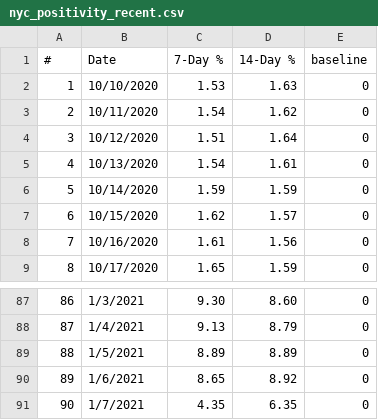
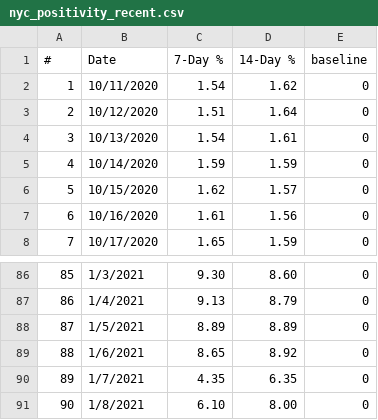
Before and after one commit to violettracker/nyutracker, a CSV file: dynamic/nyc_positivity_recent.csv, drawn as a sheet; only a part is shown, gaps mark what is left out; removed rows and columns are numbered as before the commit, all else as after; the diff names each change by its address in the sheet, - before the commit and + after, or states it on an @@ line.

Commit message:
Add files via upload

```diff
--- a/dynamic/nyc_positivity_recent.csv
+++ b/dynamic/nyc_positivity_recent.csv
-row 2: 1 | 10/10/2020 | 1.53 | 1.63 | 0
@@ column A (#) renumbered between rows 2 and 90 @@
+row 91: 90 | 1/8/2021 | 6.10 | 8.00 | 0
```
